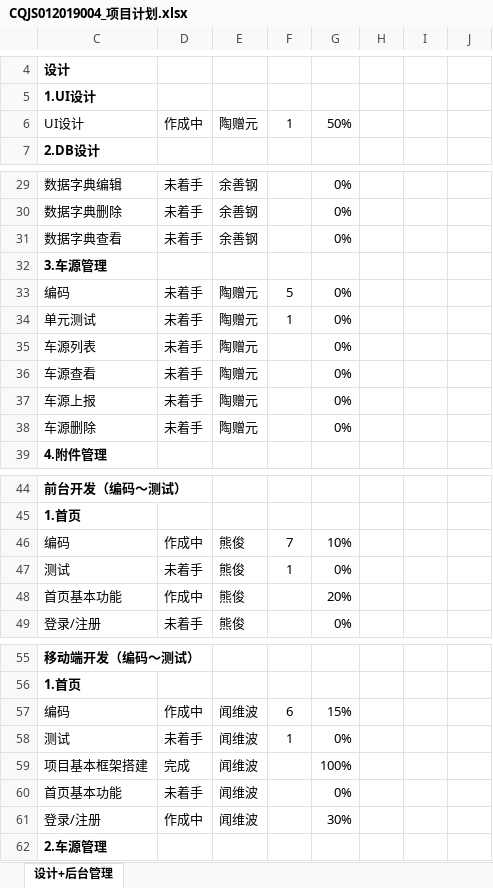
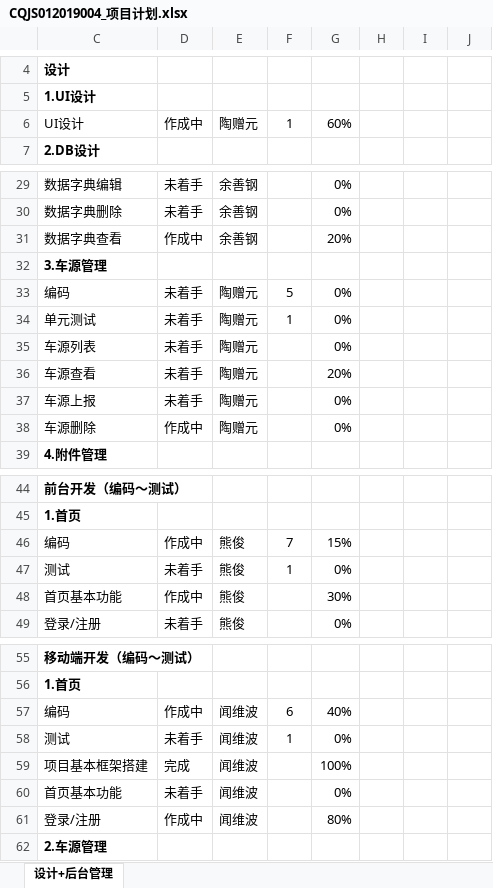
Before and after one commit to pettypower/SJY, an Excel workbook: 10_池泉二手车平台/04_项目管理/CQJS012019004_项目计划.xlsx, sheet 设计+后台管理, drawn as a sheet; only a part is shown, gaps mark what is left out; values as stored, in another font and other column widths than the file's, no borders; charts and pictures and conditional formats not drawn; the diff names each change by its address in the sheet, - before the commit and + after, or states it on an @@ line.

Commit message:
taozy 项目计划更新

```diff
--- a/10_池泉二手车平台/04_项目管理/CQJS012019004_项目计划.xlsx (sheet 设计+后台管理)
+++ b/10_池泉二手车平台/04_项目管理/CQJS012019004_项目计划.xlsx (sheet 设计+后台管理)
-G6: 50%
+G6: 60%
-D31: 未着手
+D31: 作成中
-G31: 0%
+G31: 20%
-G36: 0%
+G36: 20%
-D38: 未着手
+D38: 作成中
-G46: 10%
+G46: 15%
-G48: 20%
+G48: 30%
-G57: 15%
+G57: 40%
-G61: 30%
+G61: 80%
```
Also changed, not shown: charts or pictures.
